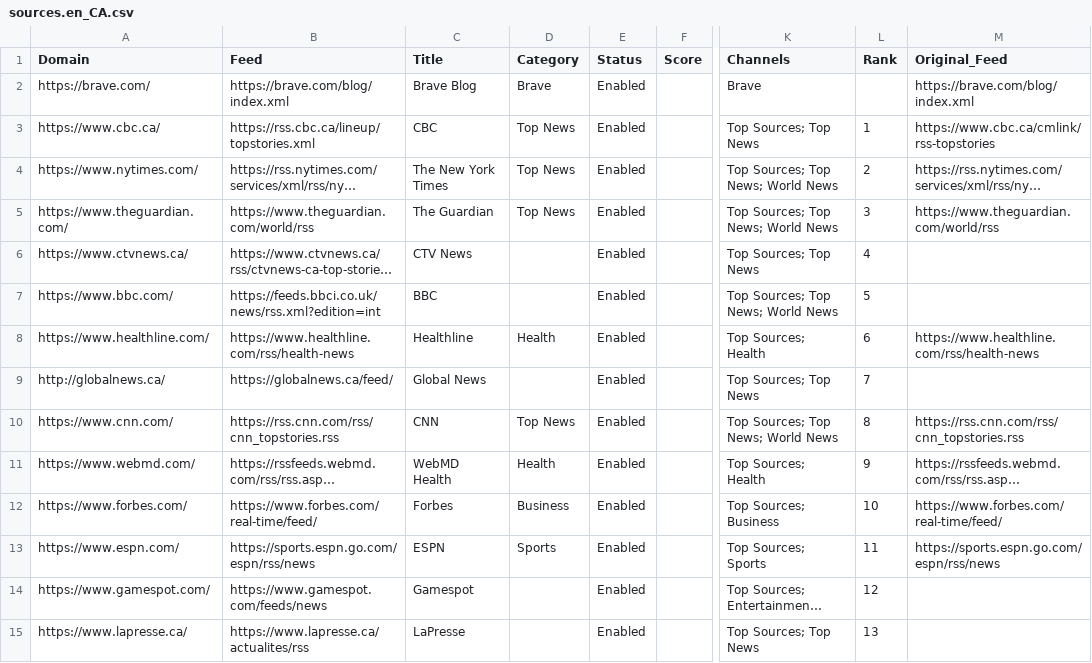
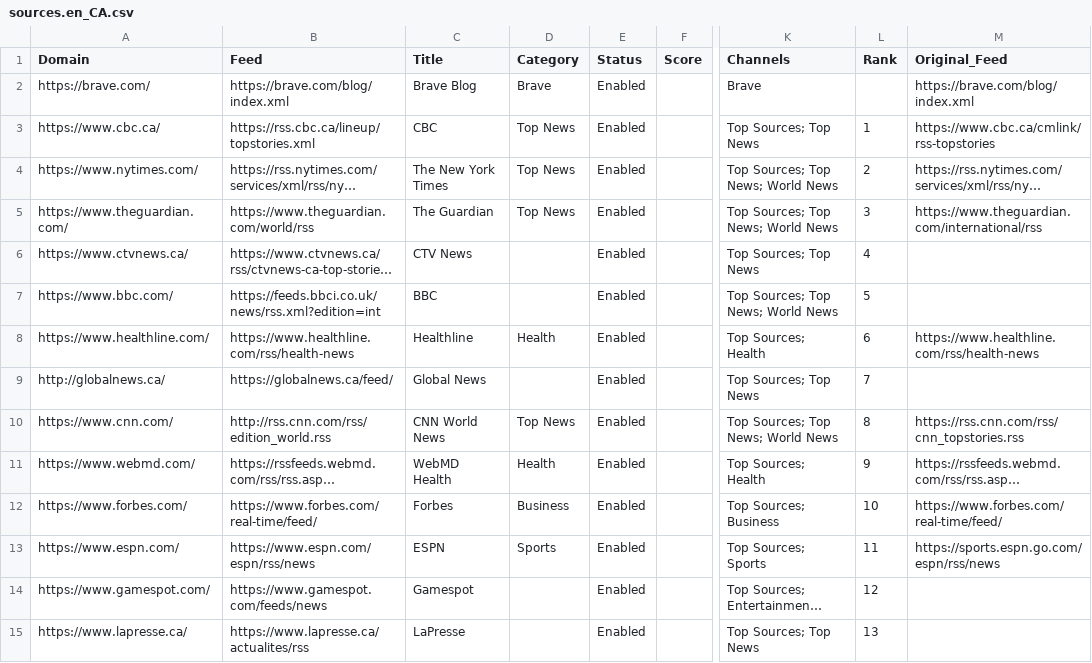
Before and after one commit to seanpm2001/news-aggregator, a CSV file: sources.en_CA.csv, drawn as a sheet; only a part is shown, gaps mark what is left out; long unchanged cells end in …; the diff names each change by its address in the sheet, - before the commit and + after, or states it on an @@ line.

Commit message:
update publisher names for internationalization

```diff
--- a/sources.en_CA.csv
+++ b/sources.en_CA.csv
-M5 (Original_Feed): https://www.theguardian.com/world/rss
+M5 (Original_Feed): https://www.theguardian.com/international/rss
-B10 (Feed): https://rss.cnn.com/rss/cnn_topstories.rss
+B10 (Feed): http://rss.cnn.com/rss/edition_world.rss
-C10 (Title): CNN
+C10 (Title): CNN World News
-B13 (Feed): https://sports.espn.go.com/espn/rss/news
+B13 (Feed): https://www.espn.com/espn/rss/news
```
Also changed, not shown: sources.en_US.csv, sources.es_ES.csv, 2 other files.
